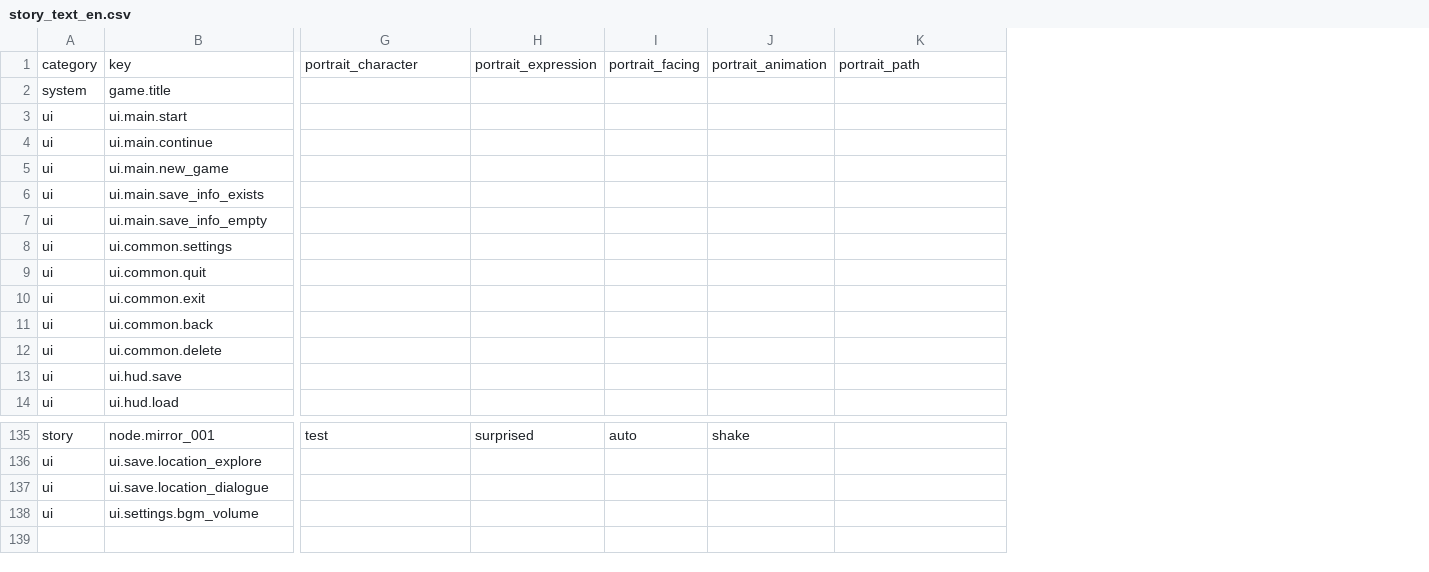
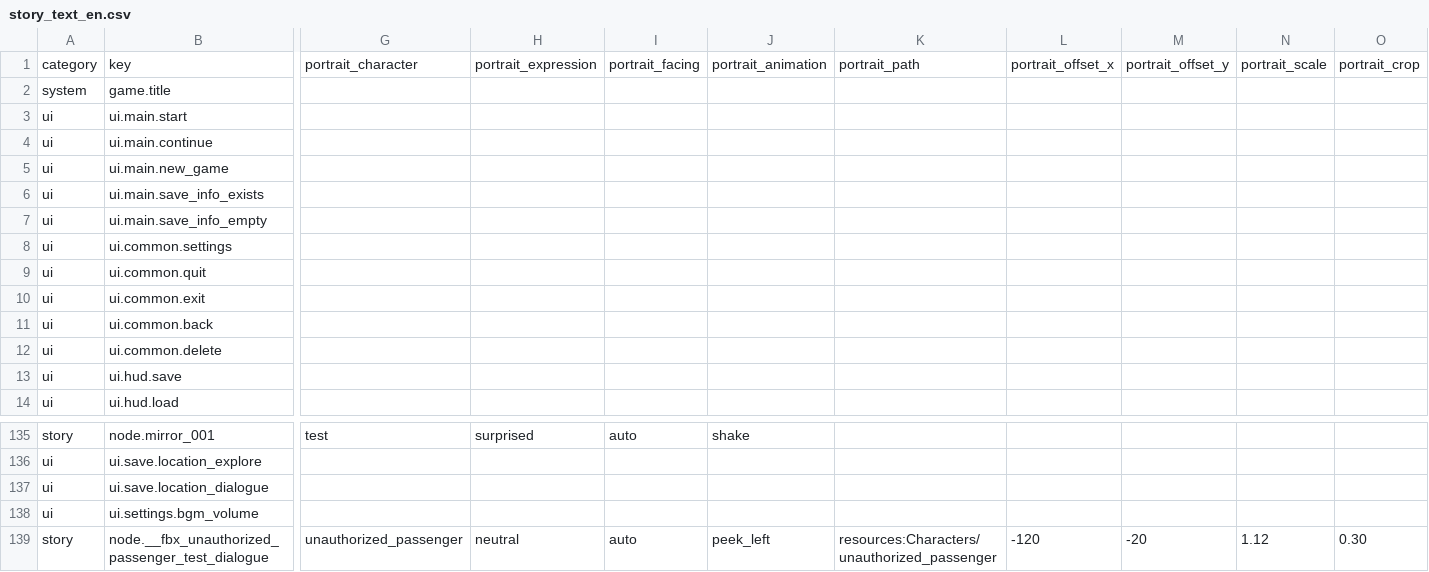
Before and after one commit to mm007711/unauthorized-passenger, a CSV file: Assets/StreamingAssets/GAL/Text/story_text_en.csv, drawn as a sheet; only a part is shown, gaps mark what is left out; rows hold the shown columns only; the diff names each change by its address in the sheet, - before the commit and + after, or states it on an @@ line.

```diff
--- a/Assets/StreamingAssets/GAL/Text/story_text_en.csv
+++ b/Assets/StreamingAssets/GAL/Text/story_text_en.csv
+column L, row 1: portrait_offset_x
+column M, row 1: portrait_offset_y
+column N, row 1: portrait_scale
+column O, row 1: portrait_crop
+row 139: story | node.__fbx_unauthorized_passenger_test_dialogue | unauthorized_passenger | neutral | auto | peek_left | resources:Characters/unauthorized_passenger | -120 | -20 | 1.12 | 0.30
```
Also changed, not shown: Assets/StreamingAssets/GAL/Text/story_text_ja.csv, Assets/StreamingAssets/GAL/Text/story_text_zh-CN.csv, 22 other files.
